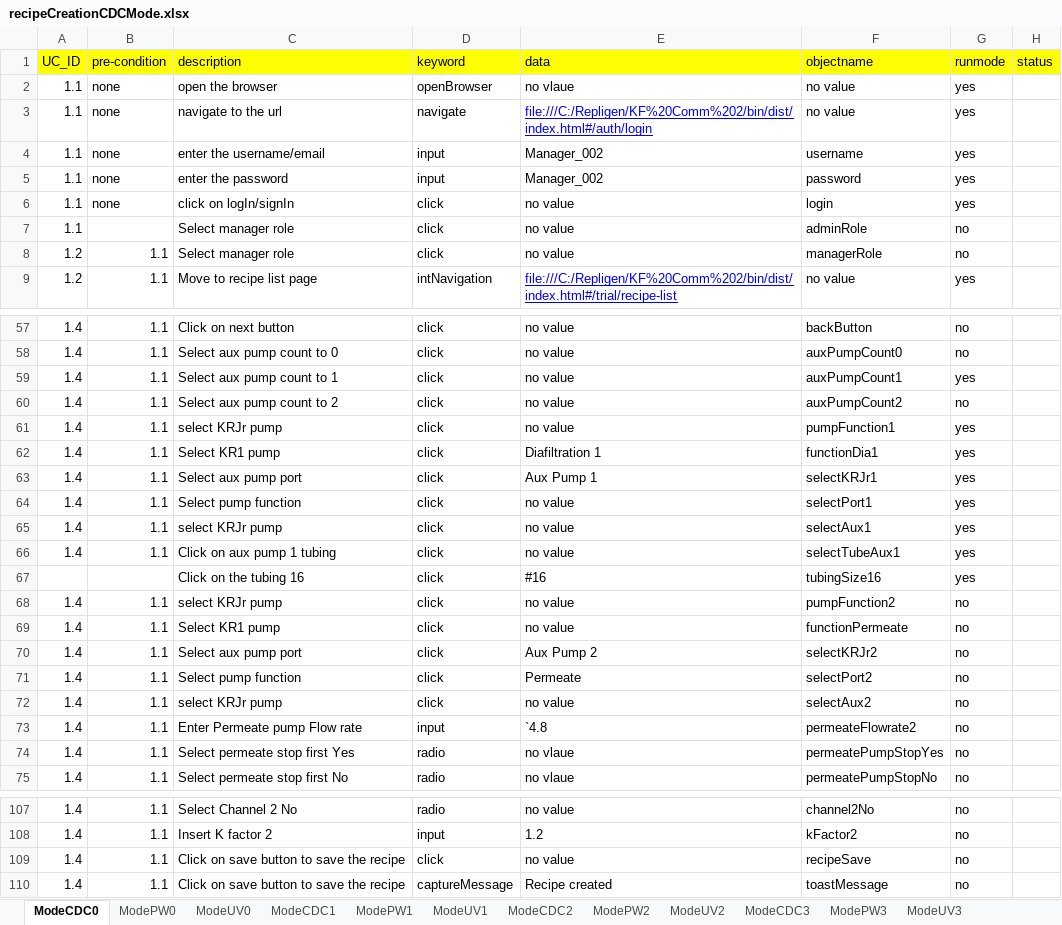
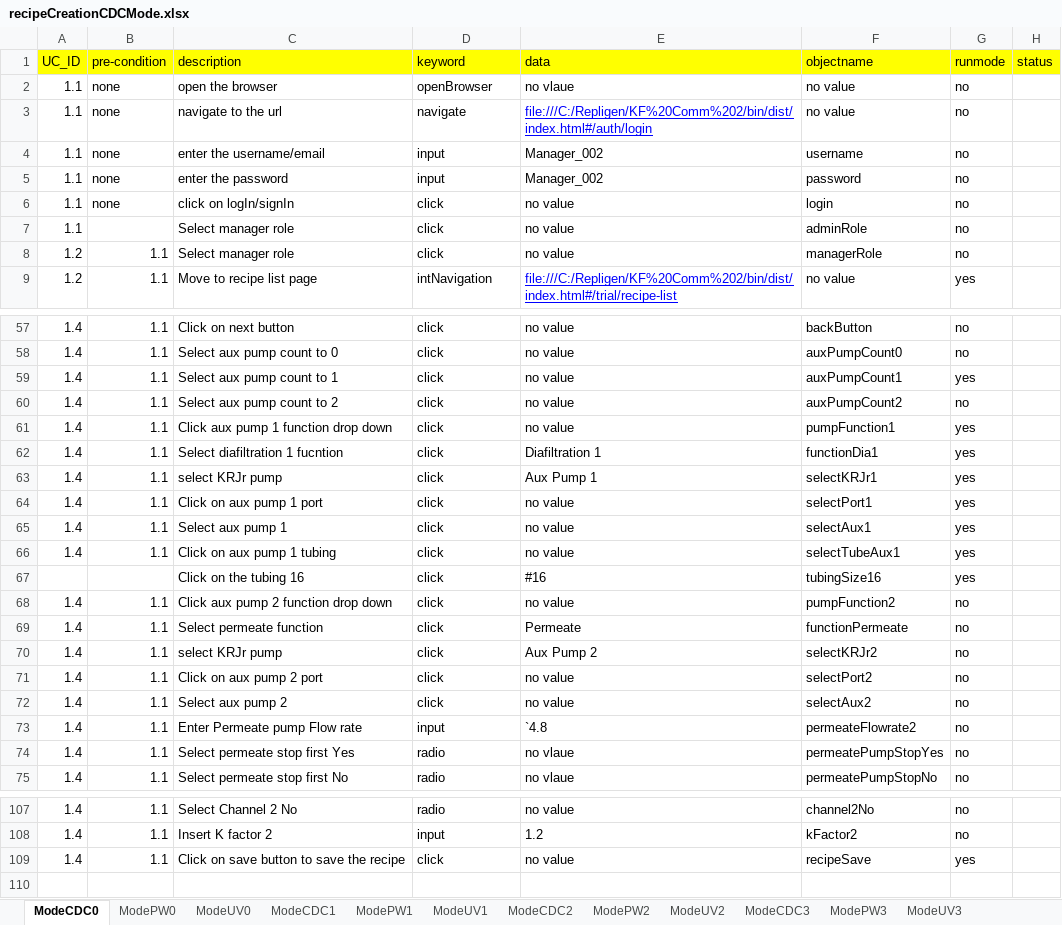
Before and after one commit to abidkhan8800/automation, an Excel workbook: recipeCreationCDCMode.xlsx, sheet ModeCDC0, drawn as a sheet; only a part is shown, gaps mark what is left out; values as stored, in another font and other column widths than the file's, no borders; the diff covers the shown part only; the diff names each change by its address in the sheet, - before the commit and + after, or states it on an @@ line.

Commit message:
Cleaning and Flushing Mode (Automation)

```diff
--- a/recipeCreationCDCMode.xlsx (sheet ModeCDC0)
+++ b/recipeCreationCDCMode.xlsx (sheet ModeCDC0)
-G2:G6 (runmode): yes
+G2:G6 (runmode): no
-C61 (description): select KRJr pump
+C61 (description): Click aux pump 1 function drop down
-C62 (description): Select KR1 pump
+C62 (description): Select diafiltration 1 fucntion
-C63 (description): Select aux pump port
+C63 (description): select KRJr pump
-C64 (description): Select pump function
+C64 (description): Click on aux pump 1 port
-C65 (description): select KRJr pump
+C65 (description): Select aux pump 1
-C68 (description): select KRJr pump
+C68 (description): Click aux pump 2 function drop down
-C69 (description): Select KR1 pump
+C69 (description): Select permeate function
-E69 (data): no value
+E69 (data): Permeate
-C70 (description): Select aux pump port
+C70 (description): select KRJr pump
-C71 (description): Select pump function
+C71 (description): Click on aux pump 2 port
-E71 (data): Permeate
+E71 (data): no value
-C72 (description): select KRJr pump
+C72 (description): Select aux pump 2
-G109 (runmode): no
+G109 (runmode): yes
-row 110: 1.4 | 1.1 | Click on save button to save the recipe | captureMessage | Recipe created | toastMessage | no
```
Also changed, not shown: 5 edited cells elsewhere in this sheet, sheet ModeUV2, sheet ModeUV0, sheet ModeUV1, sheet ModeUV3, sheet ModeCDC2, sheet ModeCDC1, 5 more sheets, recipeCreationCDDCMode.xlsx, recipeCreationCDMode.xlsx, 22 other files.
